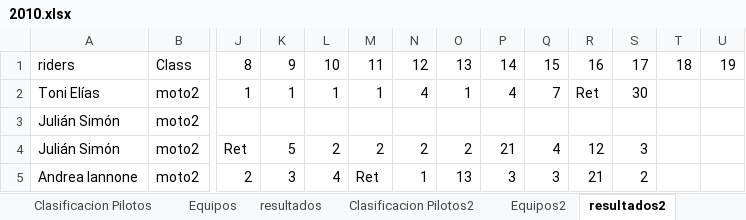
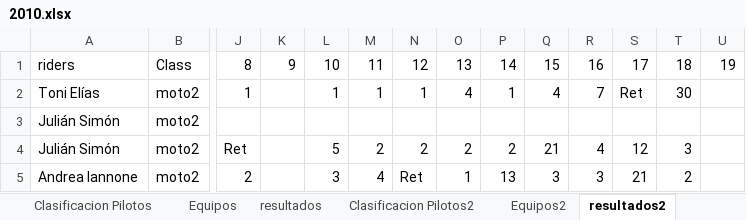
Before and after one commit to skllg/motogp_dw, an Excel workbook: Excels/data/2010.xlsx, sheet resultados2, drawn as a sheet; only a part is shown, gaps mark what is left out; values as stored, in another font and other column widths than the file's, no cell formats; the diff covers the shown part only; the diff names each change by its address in the sheet, - before the commit and + after, or states it on an @@ line.

```diff
--- a/Excels/data/2010.xlsx (sheet resultados2)
+++ b/Excels/data/2010.xlsx (sheet resultados2)
-K2: 1
+K2: (empty)
-N2: 4
+N2: 1
-O2: 1
+O2: 4
-P2: 4
+P2: 1
-Q2: 7
+Q2: 4
-R2: Ret
+R2: 7
-S2: 30
+S2: Ret
-T2: (empty)
+T2: 30
-K4: 5
+K4: (empty)
-L4: 2
+L4: 5
-P4: 21
+P4: 2
-Q4: 4
+Q4: 21
-R4: 12
+R4: 4
-S4: 3
+S4: 12
-T4: (empty)
+T4: 3
-K5: 3
+K5: (empty)
-L5: 4
+L5: 3
-M5: Ret
+M5: 4
-N5: 1
+N5: Ret
-O5: 13
+O5: 1
-P5: 3
+P5: 13
-R5: 21
+R5: 3
-S5: 2
+S5: 21
-T5: (empty)
+T5: 2
```
Also changed, not shown: 4 added rows, 4 removed rows and 361 edited cells elsewhere in this sheet, sheet resultados3, cell formats, Excels/data/2009.xlsx, Excels/data/2011.xlsx, 23 other files.
